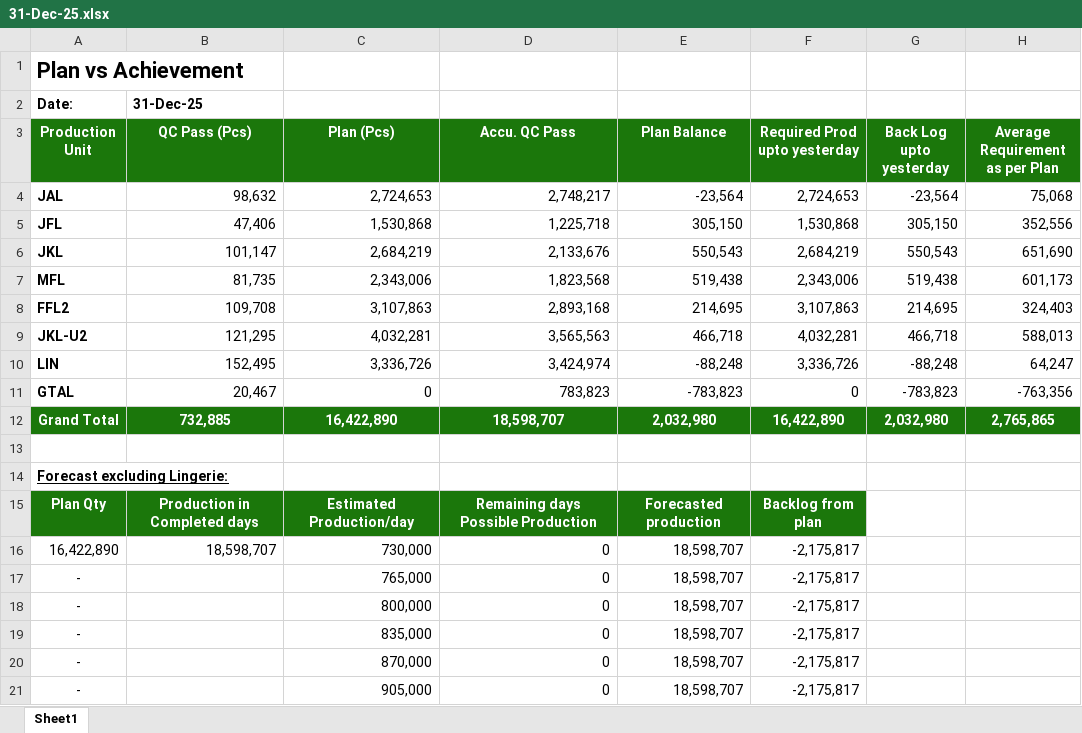
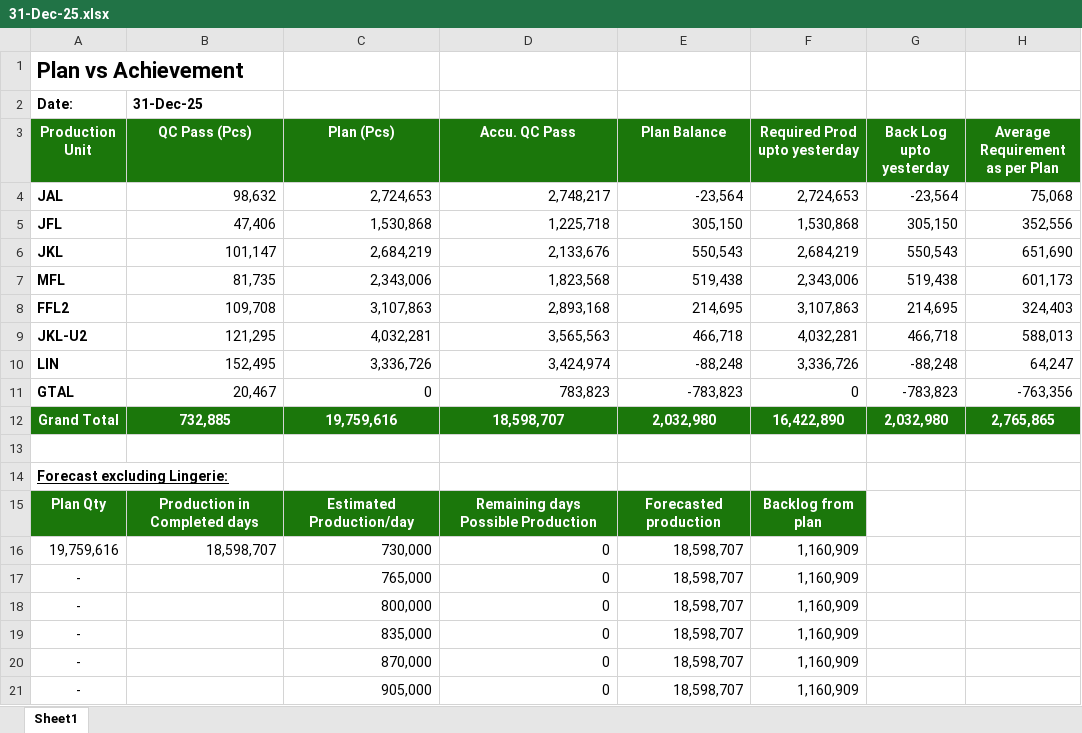
Before and after one commit to mahfuz-31/Production-Follow-up, an Excel workbook: Archive/2025/12. Dec/31-Dec-25.xlsx, sheet Sheet1, drawn as a sheet; only a part is shown; values as stored, in another font and other column widths than the file's, no borders; the diff names each change by its address in the sheet, - before the commit and + after, or states it on an @@ line.

```diff
--- a/Archive/2025/12. Dec/31-Dec-25.xlsx (sheet Sheet1)
+++ b/Archive/2025/12. Dec/31-Dec-25.xlsx (sheet Sheet1)
-C12 (Plan (Pcs)): 16,422,890
+C12 (Plan (Pcs)): 19,759,616
-A16 (Production Unit): 16,422,890
+A16 (Production Unit): 19,759,616
-F16:F21 (Required Prod upto yesterday): -2,175,817
+F16:F21 (Required Prod upto yesterday): 1,160,909
```
Also changed, not shown: summary_report.xlsx, template.xlsx, 6 other files.
